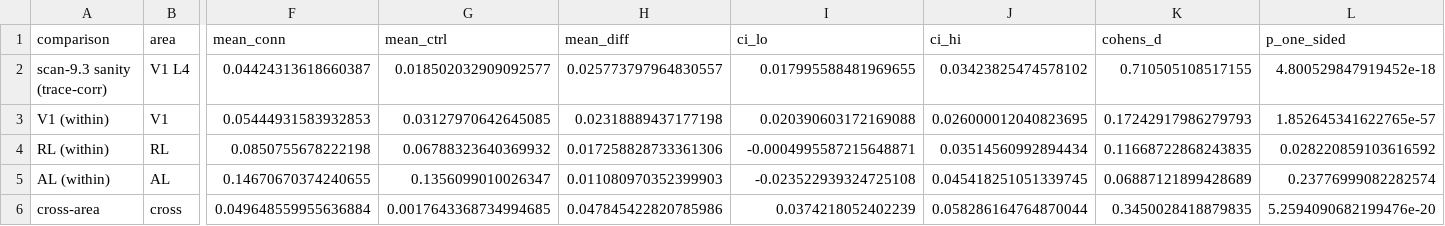
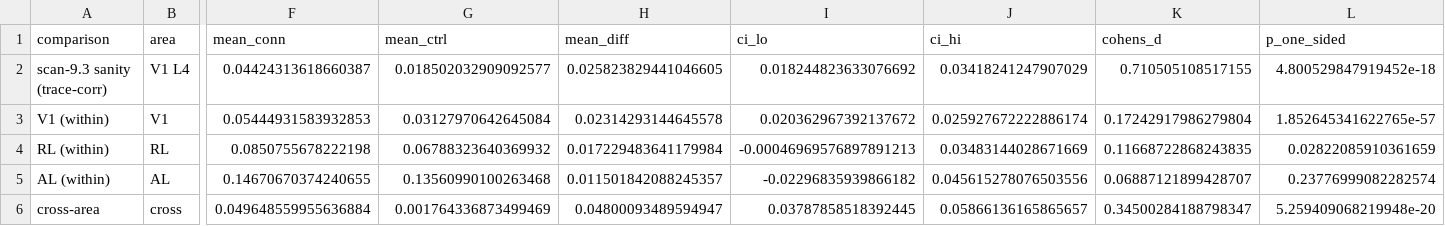
Before and after one commit to BCRLeo/Neuro, a CSV file: outputs/tables/person4_scan93_area_summary.csv, drawn as a sheet; only a part is shown, gaps mark what is left out; the diff names each change by its address in the sheet, - before the commit and + after, or states it on an @@ line.

```diff
--- a/outputs/tables/person4_scan93_area_summary.csv
+++ b/outputs/tables/person4_scan93_area_summary.csv
-H2 (mean_diff): 0.025773797964830557
+H2 (mean_diff): 0.025823829441046605
-I2 (ci_lo): 0.017995588481969655
+I2 (ci_lo): 0.018244823633076692
-J2 (ci_hi): 0.03423825474578102
+J2 (ci_hi): 0.03418241247907029
-G3 (mean_ctrl): 0.03127970642645085
+G3 (mean_ctrl): 0.03127970642645084
-H3 (mean_diff): 0.02318889437177198
+H3 (mean_diff): 0.02314293144645578
-I3 (ci_lo): 0.020390603172169088
+I3 (ci_lo): 0.020362967392137672
-J3 (ci_hi): 0.026000012040823695
+J3 (ci_hi): 0.025927672222886174
-K3 (cohens_d): 0.17242917986279793
+K3 (cohens_d): 0.17242917986279804
-H4 (mean_diff): 0.017258828733361306
+H4 (mean_diff): 0.017229483641179984
-I4 (ci_lo): -0.0004995587215648871
+I4 (ci_lo): -0.00046969576897891213
-J4 (ci_hi): 0.03514560992894434
+J4 (ci_hi): 0.03483144028671669
-L4 (p_one_sided): 0.028220859103616592
+L4 (p_one_sided): 0.02822085910361659
-G5 (mean_ctrl): 0.1356099010026347
+G5 (mean_ctrl): 0.13560990100263468
-H5 (mean_diff): 0.011080970352399903
+H5 (mean_diff): 0.011501842088245357
-I5 (ci_lo): -0.023522939324725108
+I5 (ci_lo): -0.02296835939866182
-J5 (ci_hi): 0.045418251051339745
+J5 (ci_hi): 0.045615278076503556
-K5 (cohens_d): 0.06887121899428689
+K5 (cohens_d): 0.06887121899428707
-G6 (mean_ctrl): 0.0017643368734994685
+G6 (mean_ctrl): 0.001764336873499469
-H6 (mean_diff): 0.047845422820785986
+H6 (mean_diff): 0.04800093489594947
-I6 (ci_lo): 0.0374218052402239
+I6 (ci_lo): 0.03787858518392445
-J6 (ci_hi): 0.058286164764870044
+J6 (ci_hi): 0.05866136165865657
-K6 (cohens_d): 0.3450028418879835
+K6 (cohens_d): 0.34500284188798347
-L6 (p_one_sided): 5.2594090682199476e-20
+L6 (p_one_sided): 5.259409068219948e-20
```
Also changed, not shown: outputs/tables/person1_h1_h3_summary.csv, outputs/tables/person2_h4_h6_controls_summary.csv, 4 other files.
